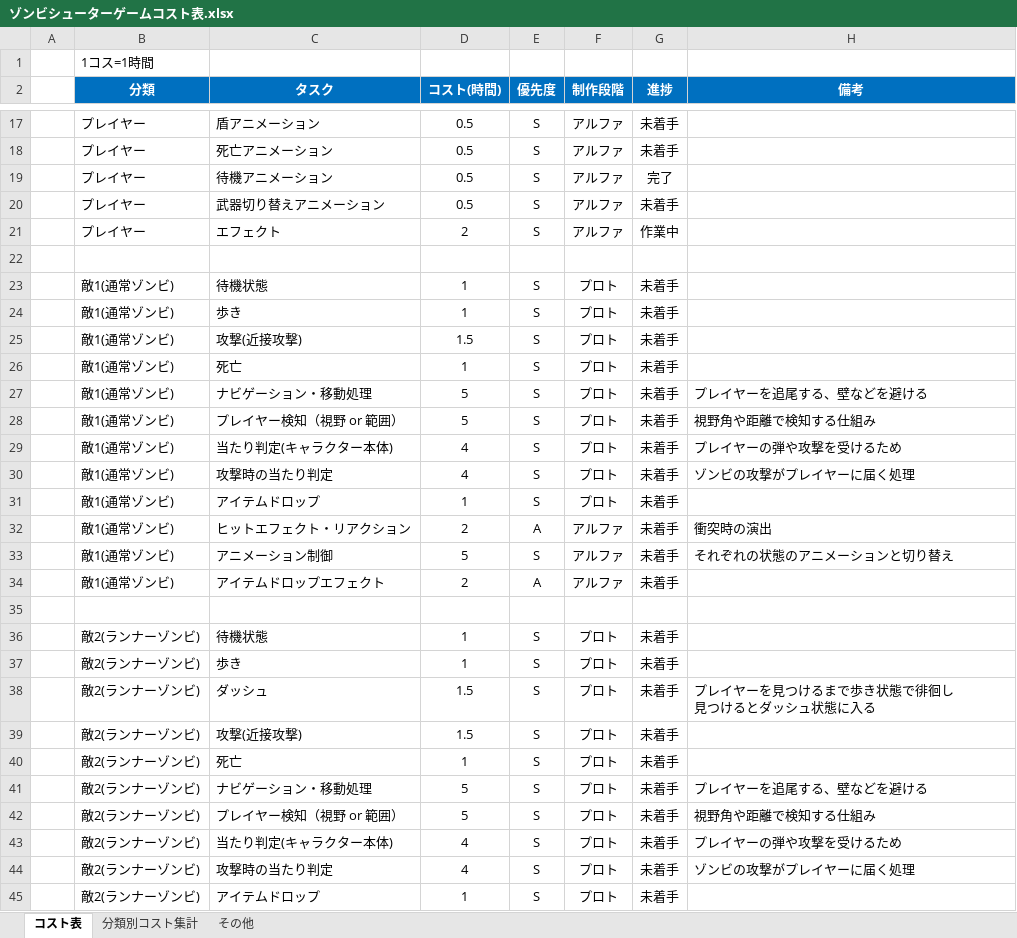
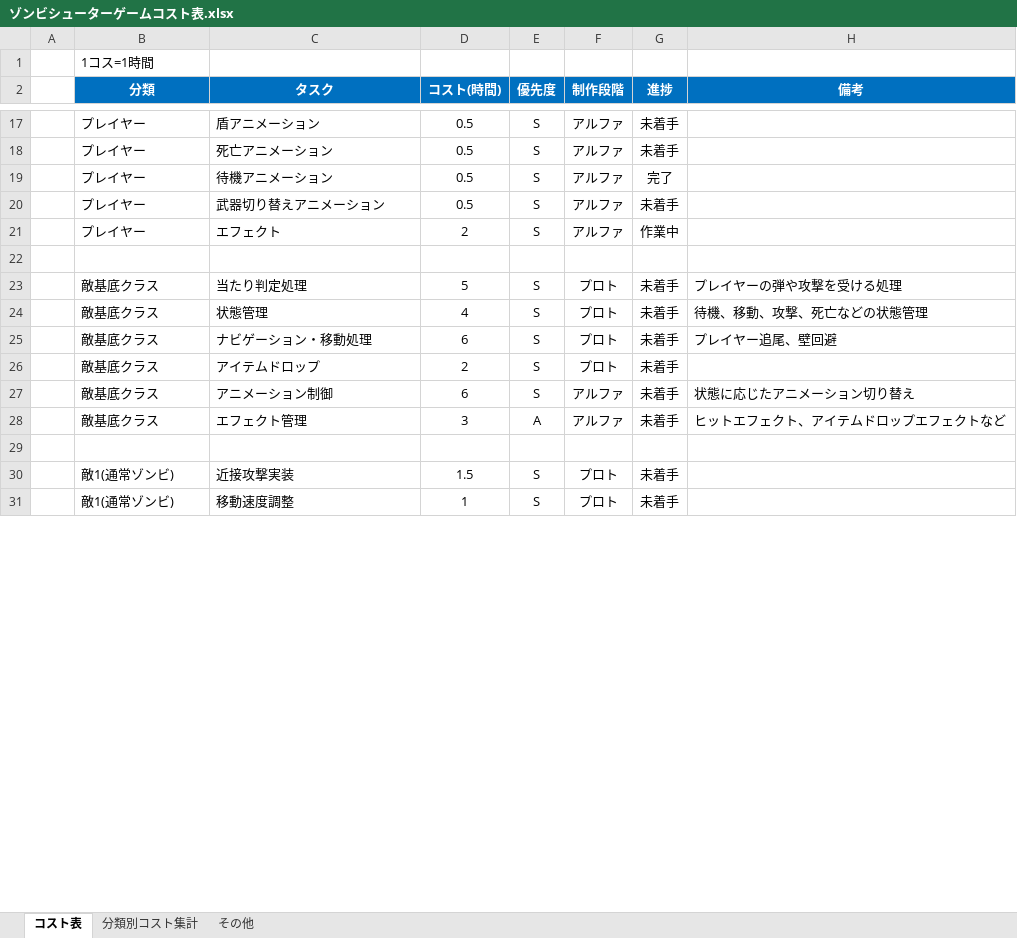
Before and after one commit to meronpanun/MyGame3D2, an Excel workbook: ゾンビシューターゲームコスト表.xlsx, sheet コスト表, drawn as a sheet; only a part is shown, gaps mark what is left out; values as stored, in another font and other column widths than the file's, no borders; removed rows and columns are numbered as before the commit, all else as after; ↵ is a line break in a cell; the diff covers the shown part only; the diff names each change by its address in the sheet, - before the commit and + after, or states it on an @@ line.

Commit message:
up
コスト表更新

```diff
--- a/ゾンビシューターゲームコスト表.xlsx (sheet コスト表)
+++ b/ゾンビシューターゲームコスト表.xlsx (sheet コスト表)
-row 23:  | 敵1(通常ゾンビ) | 待機状態 | 1 | S | プロト | 未着手
-row 24:  | 敵1(通常ゾンビ) | 歩き | 1 | S | プロト | 未着手
-row 25:  | 敵1(通常ゾンビ) | 攻撃(近接攻撃) | 1.5 | S | プロト | 未着手
-row 26:  | 敵1(通常ゾンビ) | 死亡 | 1 | S | プロト | 未着手
-B23 (分類): 敵1(通常ゾンビ)
+B23 (分類): 敵基底クラス
-C23 (タスク): ナビゲーション・移動処理
+C23 (タスク): 当たり判定処理
-H23 (備考): プレイヤーを追尾する、壁などを避ける
+H23 (備考): プレイヤーの弾や攻撃を受ける処理
-row 28:  | 敵1(通常ゾンビ) | プレイヤー検知（視野 or 範囲） | 5 | S | プロト | 未着手 | 視野角や距離で検知する仕組み
-row 29:  | 敵1(通常ゾンビ) | 当たり判定(キャラクター本体) | 4 | S | プロト | 未着手 | プレイヤーの弾や攻撃を受けるため
-B24 (分類): 敵1(通常ゾンビ)
+B24 (分類): 敵基底クラス
-C24 (タスク): 攻撃時の当たり判定
+C24 (タスク): 状態管理
-H24 (備考): ゾンビの攻撃がプレイヤーに届く処理
+H24 (備考): 待機、移動、攻撃、死亡などの状態管理
+row 25:  | 敵基底クラス | ナビゲーション・移動処理 | 6 | S | プロト | 未着手 | プレイヤー追尾、壁回避
-B26 (分類): 敵1(通常ゾンビ)
+B26 (分類): 敵基底クラス
-D26 (コスト(時間)): 1
+D26 (コスト(時間)): 2
-row 32:  | 敵1(通常ゾンビ) | ヒットエフェクト・リアクション | 2 | A | アルファ | 未着手 | 衝突時の演出
-B27 (分類): 敵1(通常ゾンビ)
+B27 (分類): 敵基底クラス
-D27 (コスト(時間)): 5
+D27 (コスト(時間)): 6
-H27 (備考): それぞれの状態のアニメーションと切り替え
+H27 (備考): 状態に応じたアニメーション切り替え
-row 34:  | 敵1(通常ゾンビ) | アイテムドロップエフェクト | 2 | A | アルファ | 未着手
+row 28:  | 敵基底クラス | エフェクト管理 | 3 | A | アルファ | 未着手 | ヒットエフェクト、アイテムドロップエフェクトなど
-row 36:  | 敵2(ランナーゾンビ) | 待機状態 | 1 | S | プロト | 未着手
-row 37:  | 敵2(ランナーゾンビ) | 歩き | 1 | S | プロト | 未着手
-row 38:  | 敵2(ランナーゾンビ) | ダッシュ | 1.5 | S | プロト | 未着手 | プレイヤーを見つけるまで歩き状態で徘徊し ↵ 見つけるとダッシュ状態に入る
-B30:B31 (分類): 敵2(ランナーゾンビ)
+B30:B31 (分類): 敵1(通常ゾンビ)
-C30 (タスク): 攻撃(近接攻撃)
+C30 (タスク): 近接攻撃実装
-C31 (タスク): 死亡
+C31 (タスク): 移動速度調整
-row 41:  | 敵2(ランナーゾンビ) | ナビゲーション・移動処理 | 5 | S | プロト | 未着手 | プレイヤーを追尾する、壁などを避ける
-row 42:  | 敵2(ランナーゾンビ) | プレイヤー検知（視野 or 範囲） | 5 | S | プロト | 未着手 | 視野角や距離で検知する仕組み
-row 43:  | 敵2(ランナーゾンビ) | 当たり判定(キャラクター本体) | 4 | S | プロト | 未着手 | プレイヤーの弾や攻撃を受けるため
-row 44:  | 敵2(ランナーゾンビ) | 攻撃時の当たり判定 | 4 | S | プロト | 未着手 | ゾンビの攻撃がプレイヤーに届く処理
-row 45:  | 敵2(ランナーゾンビ) | アイテムドロップ | 1 | S | プロト | 未着手
```
Also changed, not shown: 2 added rows, 11 removed rows and 19 edited cells elsewhere in this sheet, sheet 分類別コスト集計, formulas that keep their value.
